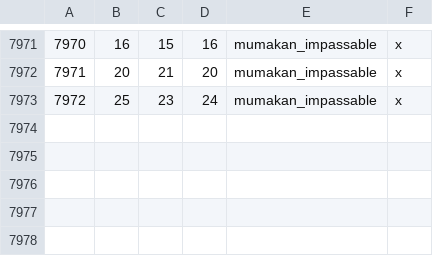
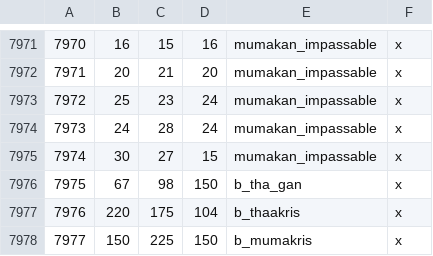
Before and after one commit to terrapass/RealmsInExile-CI-Prototype, a CSV file: LotRRealmsInExileDev/map_data/definition.csv, drawn as a sheet; only a part is shown, gaps mark what is left out; the diff names each change by its address in the sheet, - before the commit and + after, or states it on an @@ line.

```diff
--- a/LotRRealmsInExileDev/map_data/definition.csv
+++ b/LotRRealmsInExileDev/map_data/definition.csv
+row 7974: 7973 | 24 | 28 | 24 | mumakan_impassable | x
+row 7975: 7974 | 30 | 27 | 15 | mumakan_impassable | x
+row 7976: 7975 | 67 | 98 | 150 | b_tha_gan | x
+row 7977: 7976 | 220 | 175 | 104 | b_thaakris | x
+row 7978: 7977 | 150 | 225 | 150 | b_mumakris | x
```
Also changed, not shown: 9 other files.
